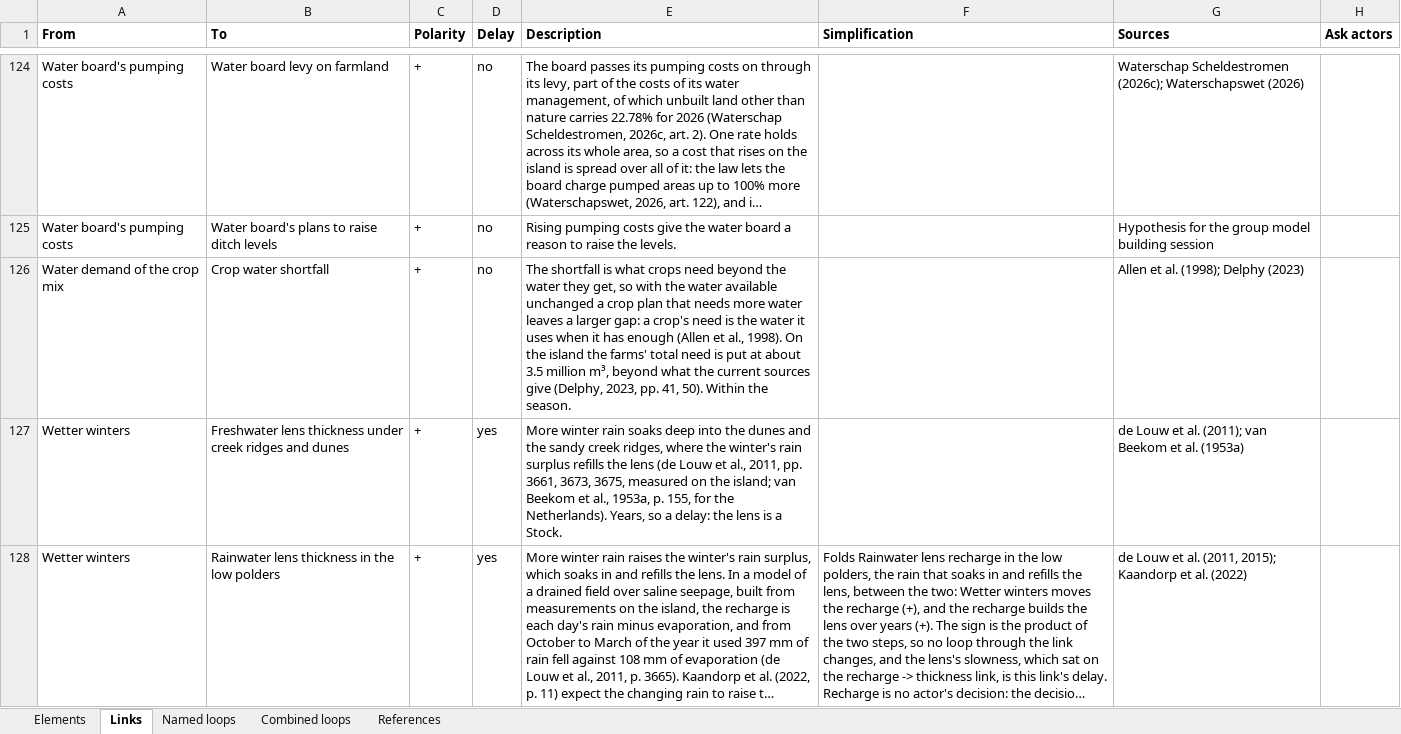
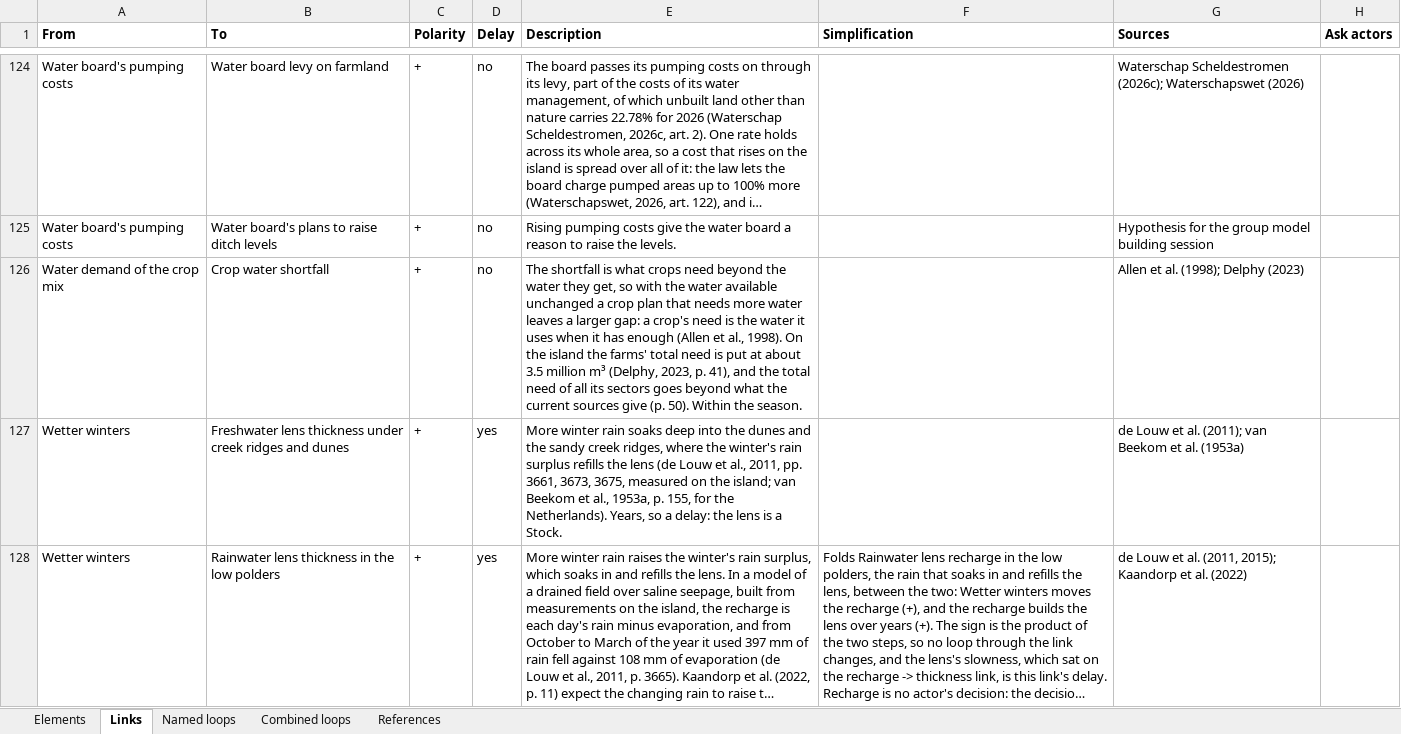
Before and after one commit to jordyzuidam2003-bot/zeeland-cld, an Excel workbook: docs/tables/cld-table.xlsx, sheet Links, drawn as a sheet; only a part is shown, gaps mark what is left out; long unchanged cells end in …; values as stored, in another font and other column widths than the file's, no borders; the diff covers the shown part only; the diff names each change by its address in the sheet, - before the commit and + after, or states it on an @@ line.

Commit message:
Into cld.json, as tried in the working version: Sentences as strong as their sources and at their printed pages, as the fresh readers of batches 14 to 16 found them (CitationCheck/batch17/move17.py)
Change: Thirteen descriptions brought back to what their sources say at the page cited: the hedges, conditions and places the sources give put back, and the pages the passages are on
Argument: A citation says what its source says at the page cited, no more strongly: fresh readers of each source found these sentences stronger than the source or at another page (CitationCheck/69438da/readers/out/). No link, sign or delay changes.
Agreed: Jordy and Lenne, 2026-11-27

```diff
--- a/docs/tables/cld-table.xlsx (sheet Links)
+++ b/docs/tables/cld-table.xlsx (sheet Links)
-E126 (Description): …3.5 million m³, beyond what the current sources give (Delphy, 2023, pp. 41, 50). Within…
+E126 (Description): …3.5 million m³ (Delphy, 2023, p. 41), and the total need of all its sectors goes beyond what the current sources give (p. 50). Within…
```
Also changed, not shown: 6 edited cells elsewhere in this sheet, sheet Elements, 6 other files.
